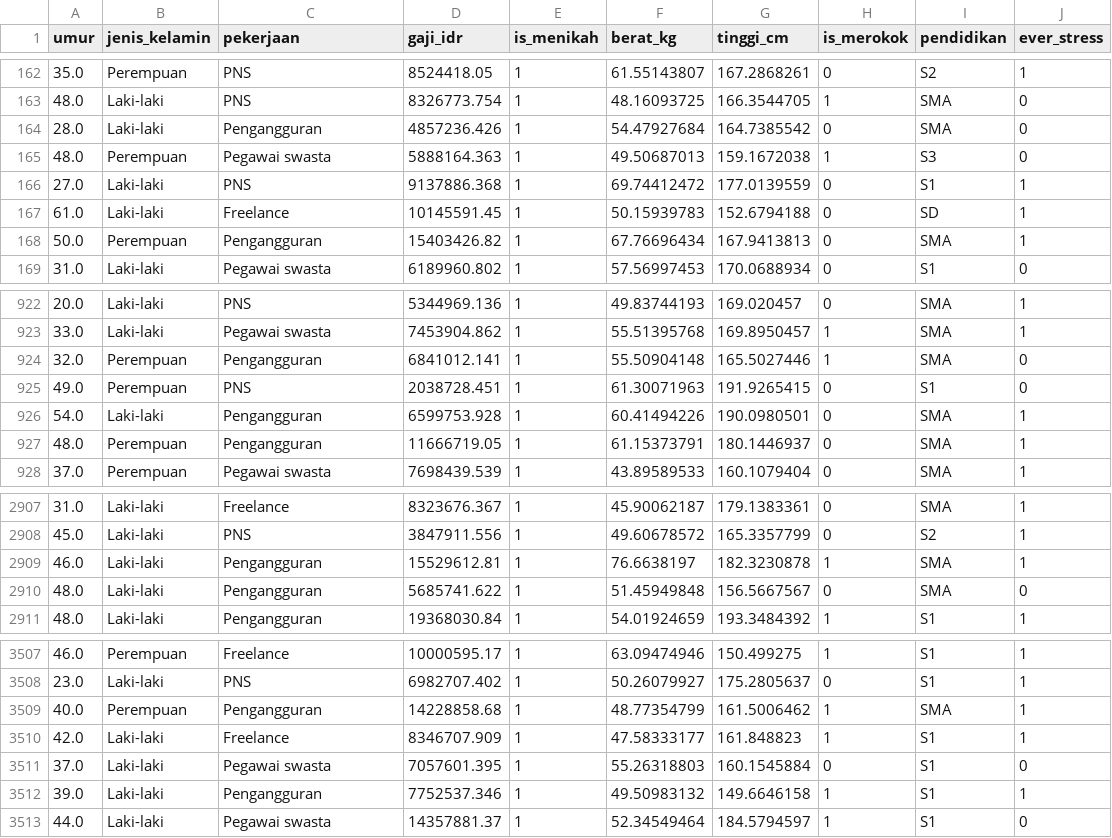
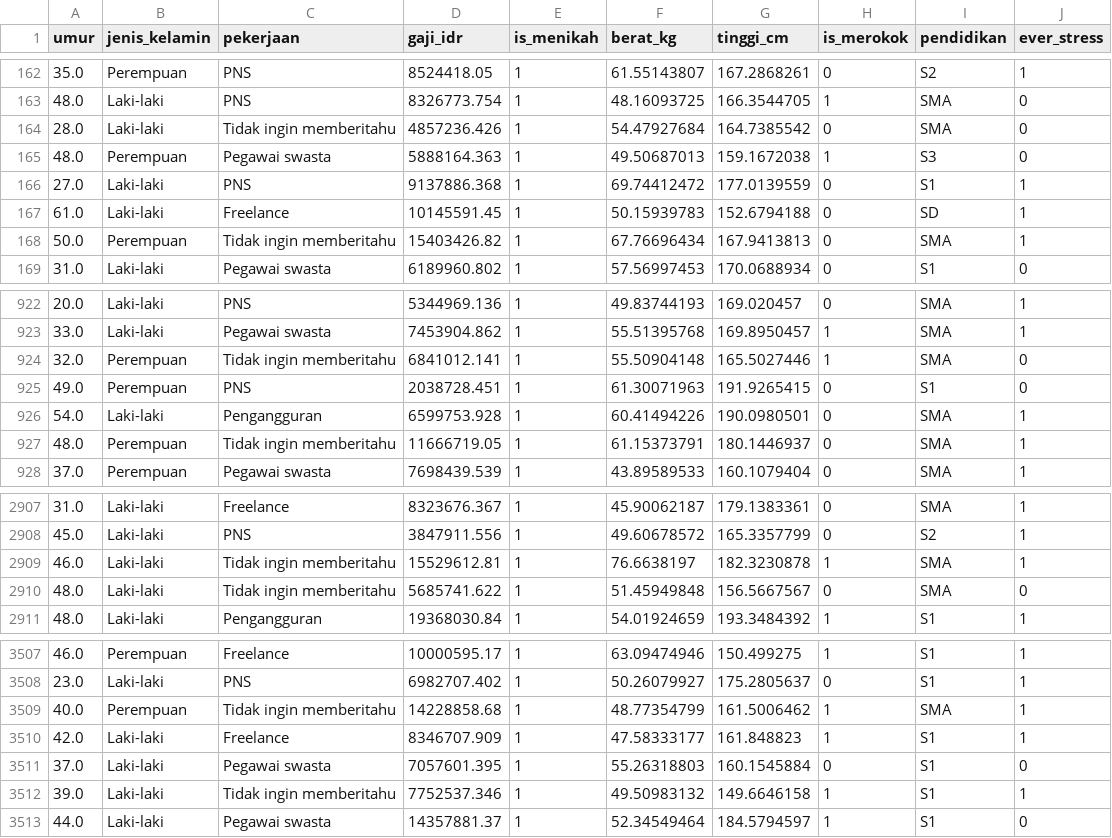
Before and after one commit to mahaputra971/digital_skola_homework_session_2, a CSV file: clean_data/clean_data.csv, drawn as a sheet; only a part is shown, gaps mark what is left out; the diff covers the shown part only.

Commit message:
fix null data for column 'pekerjaan'

```diff
--- a/clean_data/clean_data.csv
+++ b/clean_data/clean_data.csv
@@ -163,3 +163,3 @@ umur,jenis_kelamin,pekerjaan,gaji_idr,is_menikah,berat_kg,tinggi_cm,is_merokok,p
 48.0,Laki-laki,PNS,8326773.754,1,48.16093725,166.3544705,1,SMA,0
-28.0,Laki-laki,Pengangguran,4857236.426,1,54.47927684,164.7385542,0,SMA,0
+28.0,Laki-laki,Tidak ingin memberitahu,4857236.426,1,54.47927684,164.7385542,0,SMA,0
 48.0,Perempuan,Pegawai swasta,5888164.363,1,49.50687013,159.1672038,1,S3,0
@@ -167,3 +167,3 @@ umur,jenis_kelamin,pekerjaan,gaji_idr,is_menikah,berat_kg,tinggi_cm,is_merokok,p
 61.0,Laki-laki,Freelance,10145591.45,1,50.15939783,152.6794188,0,SD,1
-50.0,Perempuan,Pengangguran,15403426.82,1,67.76696434,167.9413813,0,SMA,1
+50.0,Perempuan,Tidak ingin memberitahu,15403426.82,1,67.76696434,167.9413813,0,SMA,1
 31.0,Laki-laki,Pegawai swasta,6189960.802,1,57.56997453,170.0688934,0,S1,0
@@ -923,6 +923,6 @@ umur,jenis_kelamin,pekerjaan,gaji_idr,is_menikah,berat_kg,tinggi_cm,is_merokok,p
 33.0,Laki-laki,Pegawai swasta,7453904.862,1,55.51395768,169.8950457,1,SMA,1
-32.0,Perempuan,Pengangguran,6841012.141,1,55.50904148,165.5027446,1,SMA,0
+32.0,Perempuan,Tidak ingin memberitahu,6841012.141,1,55.50904148,165.5027446,1,SMA,0
 49.0,Perempuan,PNS,2038728.451,1,61.30071963,191.9265415,0,S1,0
 54.0,Laki-laki,Pengangguran,6599753.928,1,60.41494226,190.0980501,0,SMA,1
-48.0,Perempuan,Pengangguran,11666719.05,1,61.15373791,180.1446937,0,SMA,1
+48.0,Perempuan,Tidak ingin memberitahu,11666719.05,1,61.15373791,180.1446937,0,SMA,1
 37.0,Perempuan,Pegawai swasta,7698439.539,1,43.89589533,160.1079404,0,SMA,1
@@ -2908,4 +2908,4 @@ umur,jenis_kelamin,pekerjaan,gaji_idr,is_menikah,berat_kg,tinggi_cm,is_merokok,p
 45.0,Laki-laki,PNS,3847911.556,1,49.60678572,165.3357799,0,S2,1
-46.0,Laki-laki,Pengangguran,15529612.81,1,76.6638197,182.3230878,1,SMA,1
-48.0,Laki-laki,Pengangguran,5685741.622,1,51.45949848,156.5667567,0,SMA,0
+46.0,Laki-laki,Tidak ingin memberitahu,15529612.81,1,76.6638197,182.3230878,1,SMA,1
+48.0,Laki-laki,Tidak ingin memberitahu,5685741.622,1,51.45949848,156.5667567,0,SMA,0
 48.0,Laki-laki,Pengangguran,19368030.84,1,54.01924659,193.3484392,1,S1,1
@@ -3508,6 +3508,6 @@ umur,jenis_kelamin,pekerjaan,gaji_idr,is_menikah,berat_kg,tinggi_cm,is_merokok,p
 23.0,Laki-laki,PNS,6982707.402,1,50.26079927,175.2805637,0,S1,1
-40.0,Perempuan,Pengangguran,14228858.68,1,48.77354799,161.5006462,1,SMA,1
+40.0,Perempuan,Tidak ingin memberitahu,14228858.68,1,48.77354799,161.5006462,1,SMA,1
 42.0,Laki-laki,Freelance,8346707.909,1,47.58333177,161.848823,1,S1,1
 37.0,Laki-laki,Pegawai swasta,7057601.395,1,55.26318803,160.1545884,0,S1,0
-39.0,Laki-laki,Pengangguran,7752537.346,1,49.50983132,149.6646158,1,S1,1
+39.0,Laki-laki,Tidak ingin memberitahu,7752537.346,1,49.50983132,149.6646158,1,S1,1
 44.0,Laki-laki,Pegawai swasta,14357881.37,1,52.34549464,184.5794597,1,S1,0
```
Also changed, not shown: 132 edited cells elsewhere in this file, 1 other file.
